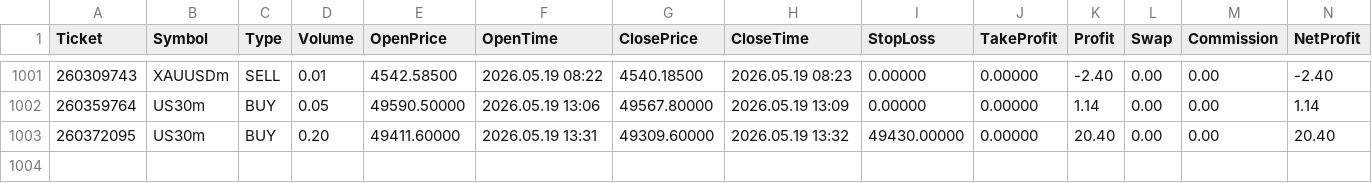
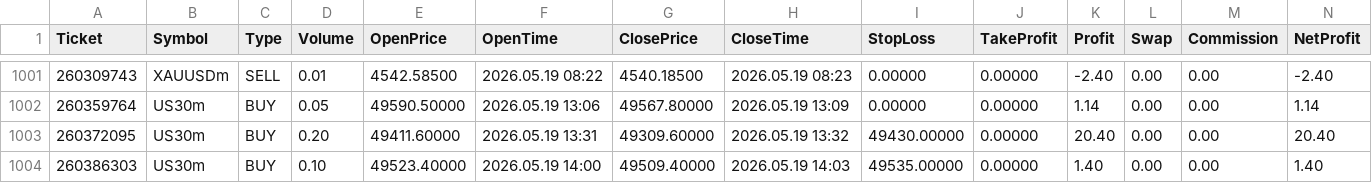
Before and after one commit to Tradezyy/Tradezy-v2, a CSV file: data/closed_trades.csv, drawn as a sheet; only a part is shown, gaps mark what is left out; rows hold the shown columns only; the diff names each change by its address in the sheet, - before the commit and + after, or states it on an @@ line.

Commit message:
Auto update 2026-05-19 19:35

```diff
--- a/data/closed_trades.csv
+++ b/data/closed_trades.csv
+row 1004: 260386303 | US30m | BUY | 0.10 | 49523.40000 | 2026.05.19 14:00 | 49509.40000 | 2026.05.19 14:03 | 49535.00000 | 0.00000 | 1.40 | 0.00 | 0.00 | 1.40
```
